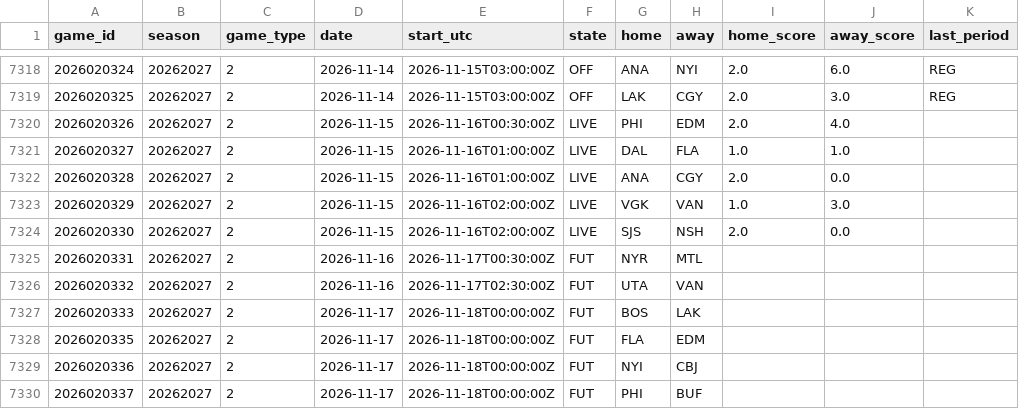
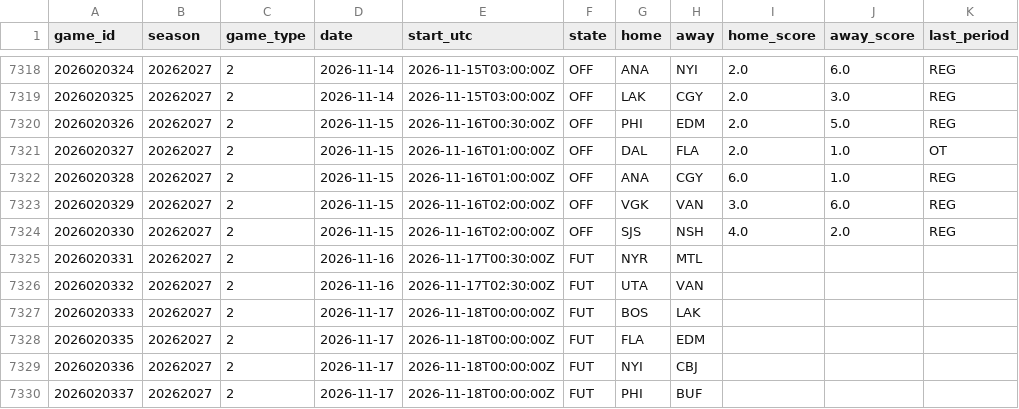
Before and after one commit to 88jackcarr/NHL-odds-betting, a CSV file: data/games.csv, drawn as a sheet; only a part is shown, gaps mark what is left out.

```diff
--- a/data/games.csv
+++ b/data/games.csv
@@ -7319,7 +7319,7 @@ game_id,season,game_type,date,start_utc,state,home,away,home_score,away_score,la
 2026020325,20262027,2,2026-11-14,2026-11-15T03:00:00Z,OFF,LAK,CGY,2.0,3.0,REG
-2026020326,20262027,2,2026-11-15,2026-11-16T00:30:00Z,LIVE,PHI,EDM,2.0,4.0,
-2026020327,20262027,2,2026-11-15,2026-11-16T01:00:00Z,LIVE,DAL,FLA,1.0,1.0,
-2026020328,20262027,2,2026-11-15,2026-11-16T01:00:00Z,LIVE,ANA,CGY,2.0,0.0,
-2026020329,20262027,2,2026-11-15,2026-11-16T02:00:00Z,LIVE,VGK,VAN,1.0,3.0,
-2026020330,20262027,2,2026-11-15,2026-11-16T02:00:00Z,LIVE,SJS,NSH,2.0,0.0,
+2026020326,20262027,2,2026-11-15,2026-11-16T00:30:00Z,OFF,PHI,EDM,2.0,5.0,REG
+2026020327,20262027,2,2026-11-15,2026-11-16T01:00:00Z,OFF,DAL,FLA,2.0,1.0,OT
+2026020328,20262027,2,2026-11-15,2026-11-16T01:00:00Z,OFF,ANA,CGY,6.0,1.0,REG
+2026020329,20262027,2,2026-11-15,2026-11-16T02:00:00Z,OFF,VGK,VAN,3.0,6.0,REG
+2026020330,20262027,2,2026-11-15,2026-11-16T02:00:00Z,OFF,SJS,NSH,4.0,2.0,REG
 2026020331,20262027,2,2026-11-16,2026-11-17T00:30:00Z,FUT,NYR,MTL,,,
```
Also changed, not shown: data/bets.csv, data/goalie_games.csv, 2 other files.
